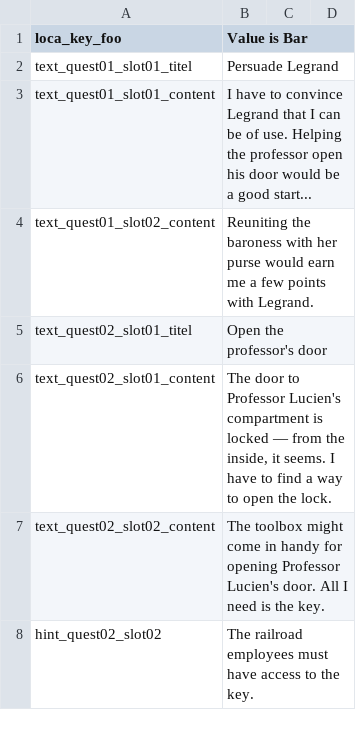
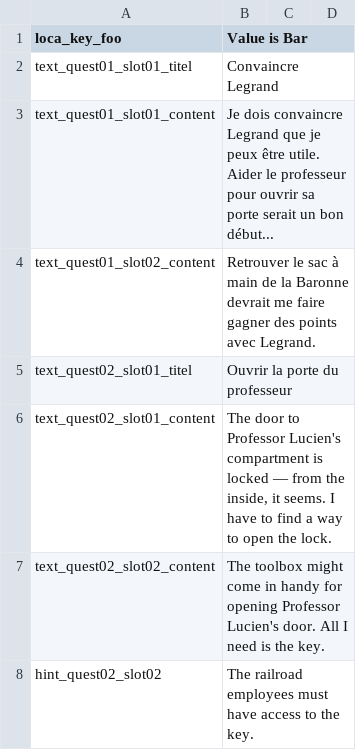
Before and after one commit to Smash15195/Traduction-Francaise-The-Raven---Chapter-1---The-Eye-of-the-Sphinx, a CSV file: lang/fr/text/common/loca_quest.csv, drawn as a sheet; only a part is shown.

```diff
--- a/lang/fr/text/common/loca_quest.csv
+++ b/lang/fr/text/common/loca_quest.csv
@@ -1,6 +1,6 @@
 loca_key_foo;Value is Bar
-text_quest01_slot01_titel;Persuade Legrand
-text_quest01_slot01_content;I have to convince Legrand that I can be of use. Helping the professor open his door would be a good start...
-text_quest01_slot02_content;Reuniting the baroness with her purse would earn me a few points with Legrand.
-text_quest02_slot01_titel;Open the professor's door
+text_quest01_slot01_titel;Convaincre Legrand
+text_quest01_slot01_content;Je dois convaincre Legrand que je peux être utile. Aider le professeur pour ouvrir sa porte serait un bon début...
+text_quest01_slot02_content;Retrouver le sac à main de la Baronne devrait me faire gagner des points avec Legrand.
+text_quest02_slot01_titel;Ouvrir la porte du professeur
 text_quest02_slot01_content;The door to Professor Lucien's compartment is locked — from the inside, it seems. I have to find a way to open the lock.
```
Also changed, not shown: lang/fr/text/abschnitt_00/loca.csv.
